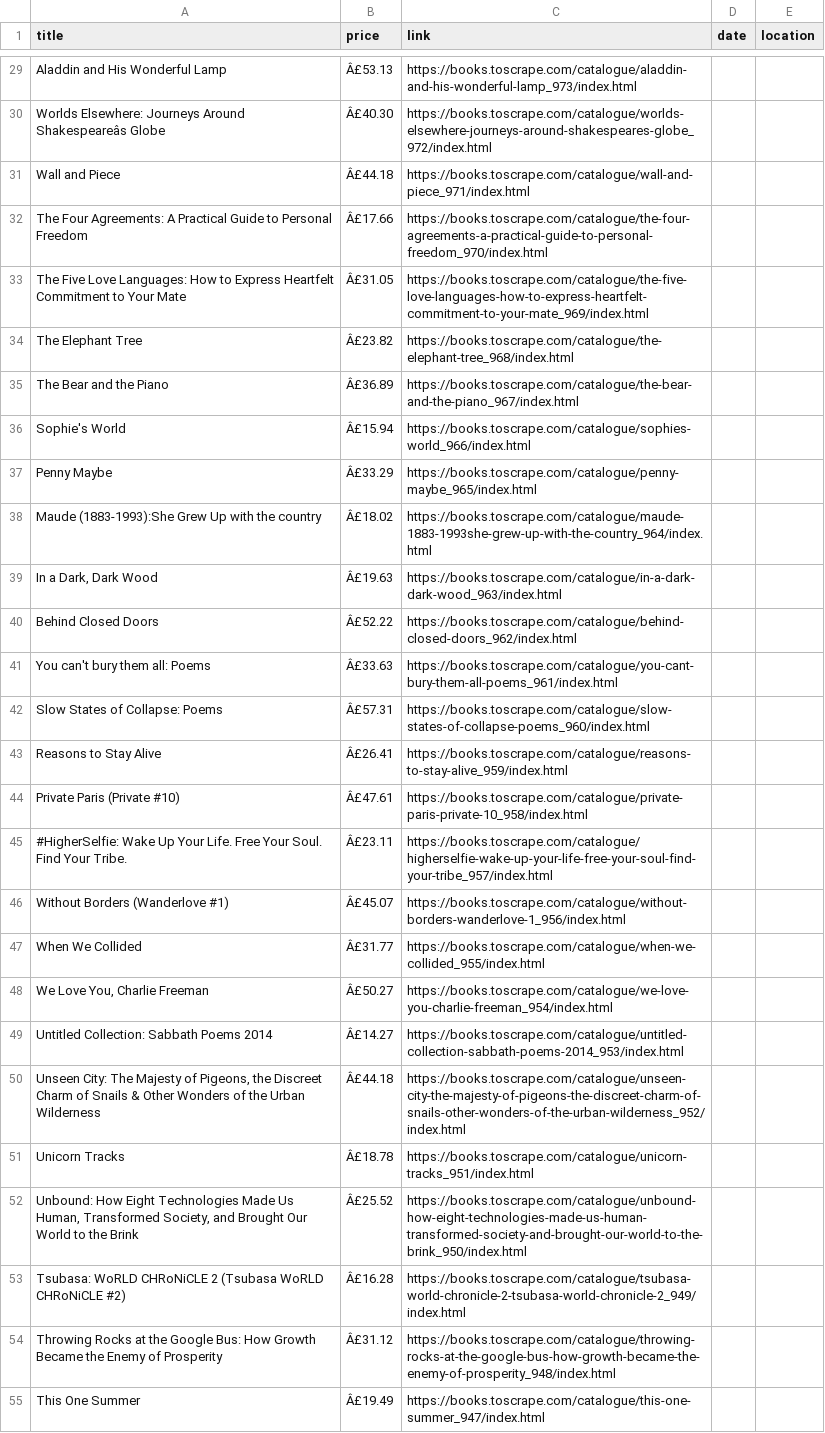
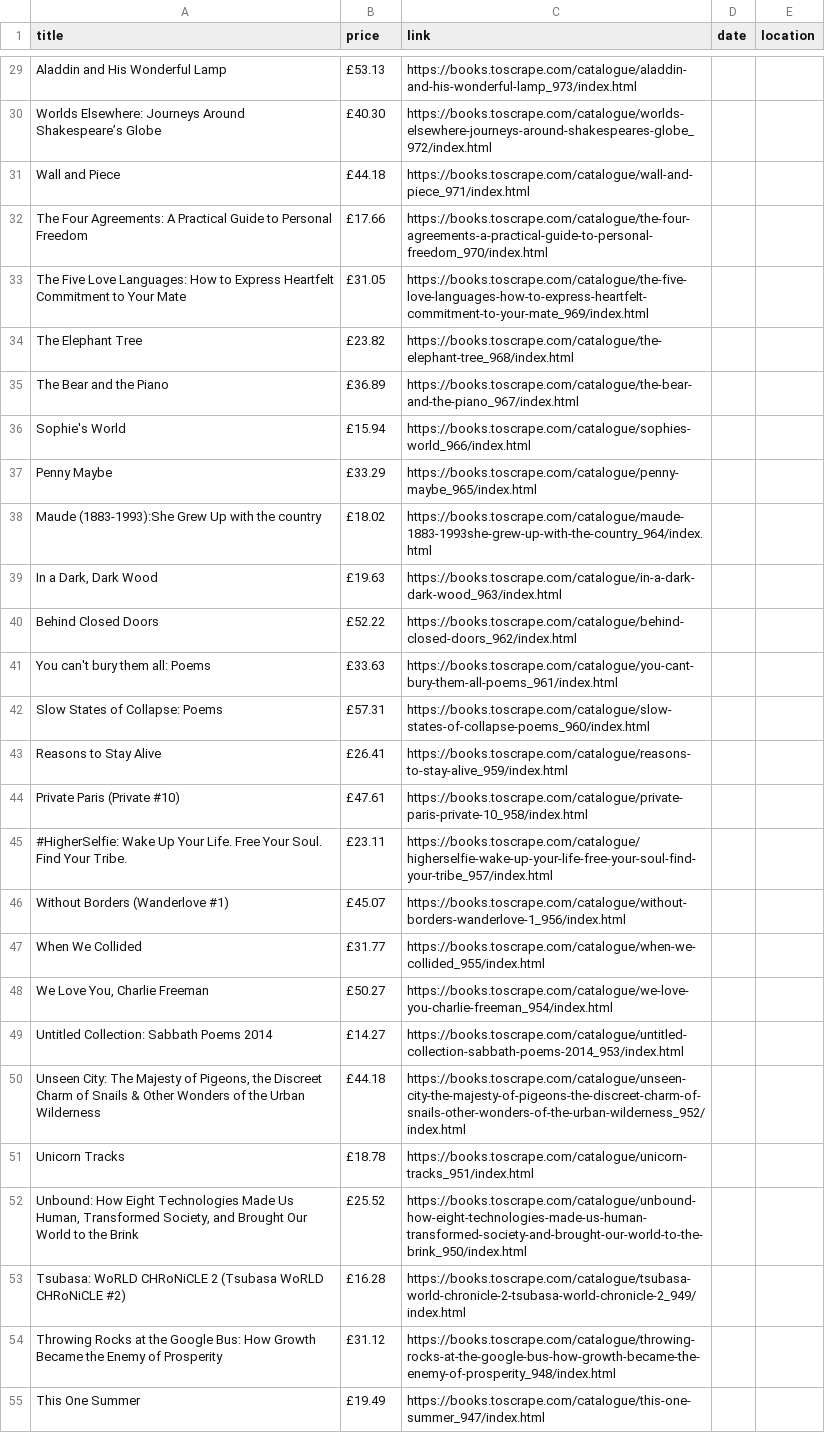
Before and after one commit to mirik131/parser, a CSV file: output.csv, drawn as a sheet; only a part is shown, gaps mark what is left out; the diff covers the shown part only; the diff names each change by its address in the sheet, - before the commit and + after, or states it on an @@ line.

```diff
--- a/output.csv
+++ b/output.csv
-B29 (price): Â£53.13
+B29 (price): £53.13
-A30 (title): …Journeys Around Shakespeareâs Globe
+A30 (title): …Journeys Around Shakespeare’s Globe
-B30 (price): Â£40.30
+B30 (price): £40.30
-B31 (price): Â£44.18
+B31 (price): £44.18
-B32 (price): Â£17.66
+B32 (price): £17.66
-B33 (price): Â£31.05
+B33 (price): £31.05
-B34 (price): Â£23.82
+B34 (price): £23.82
-B35 (price): Â£36.89
+B35 (price): £36.89
-B36 (price): Â£15.94
+B36 (price): £15.94
-B37 (price): Â£33.29
+B37 (price): £33.29
-B38 (price): Â£18.02
+B38 (price): £18.02
-B39 (price): Â£19.63
+B39 (price): £19.63
-B40 (price): Â£52.22
+B40 (price): £52.22
-B41 (price): Â£33.63
+B41 (price): £33.63
-B42 (price): Â£57.31
+B42 (price): £57.31
-B43 (price): Â£26.41
+B43 (price): £26.41
-B44 (price): Â£47.61
+B44 (price): £47.61
-B45 (price): Â£23.11
+B45 (price): £23.11
-B46 (price): Â£45.07
+B46 (price): £45.07
-B47 (price): Â£31.77
+B47 (price): £31.77
-B48 (price): Â£50.27
+B48 (price): £50.27
-B49 (price): Â£14.27
+B49 (price): £14.27
-B50 (price): Â£44.18
+B50 (price): £44.18
-B51 (price): Â£18.78
+B51 (price): £18.78
-B52 (price): Â£25.52
+B52 (price): £25.52
-B53 (price): Â£16.28
+B53 (price): £16.28
-B54 (price): Â£31.12
+B54 (price): £31.12
-B55 (price): Â£19.49
+B55 (price): £19.49
```
Also changed, not shown: 33 edited cells elsewhere in this file.
